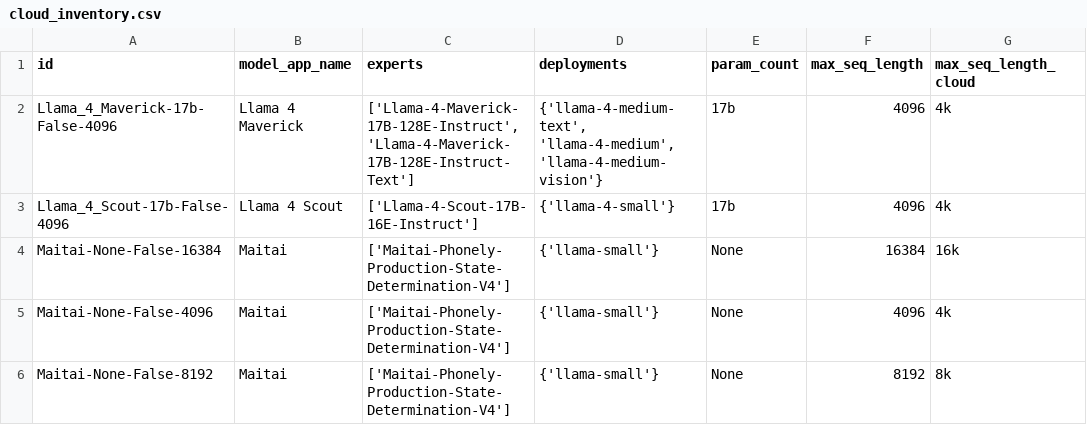
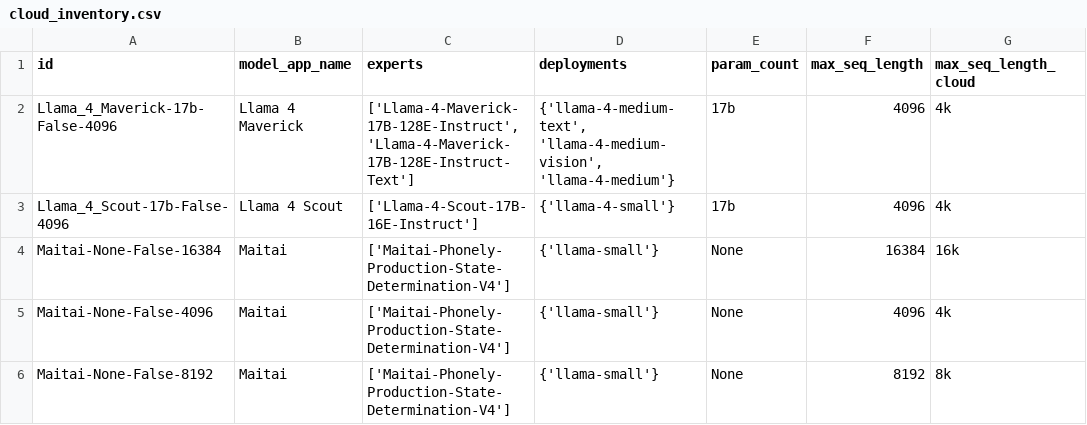
Before and after one commit to sharadv-sambanova/studio-model-deployment-automation, a CSV file: inventory/output/cloud_inventory.csv, drawn as a sheet; only a part is shown; the diff covers the shown part only; the diff names each change by its address in the sheet, - before the commit and + after, or states it on an @@ line.

```diff
--- a/inventory/output/cloud_inventory.csv
+++ b/inventory/output/cloud_inventory.csv
-D2 (deployments): {'llama-4-medium-text', 'llama-4-medium', 'llama-4-medium-vision'}
+D2 (deployments): {'llama-4-medium-text', 'llama-4-medium-vision', 'llama-4-medium'}
```
Also changed, not shown: 30 edited cells elsewhere in this file, inventory/output/common_inventory.csv, inventory/output/studio_only_inventory.csv, 3 other files.
